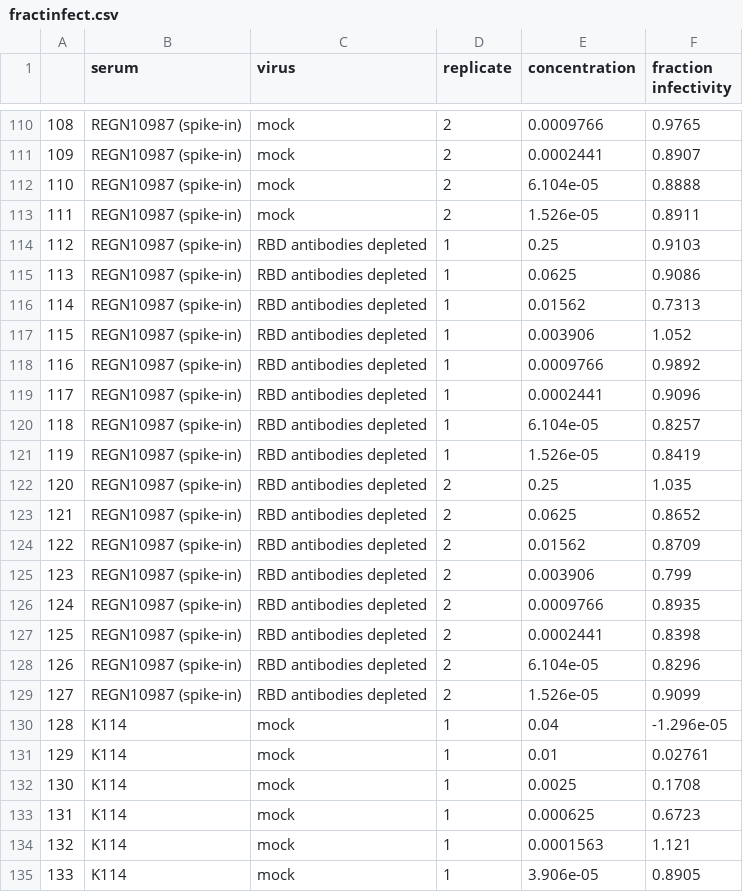
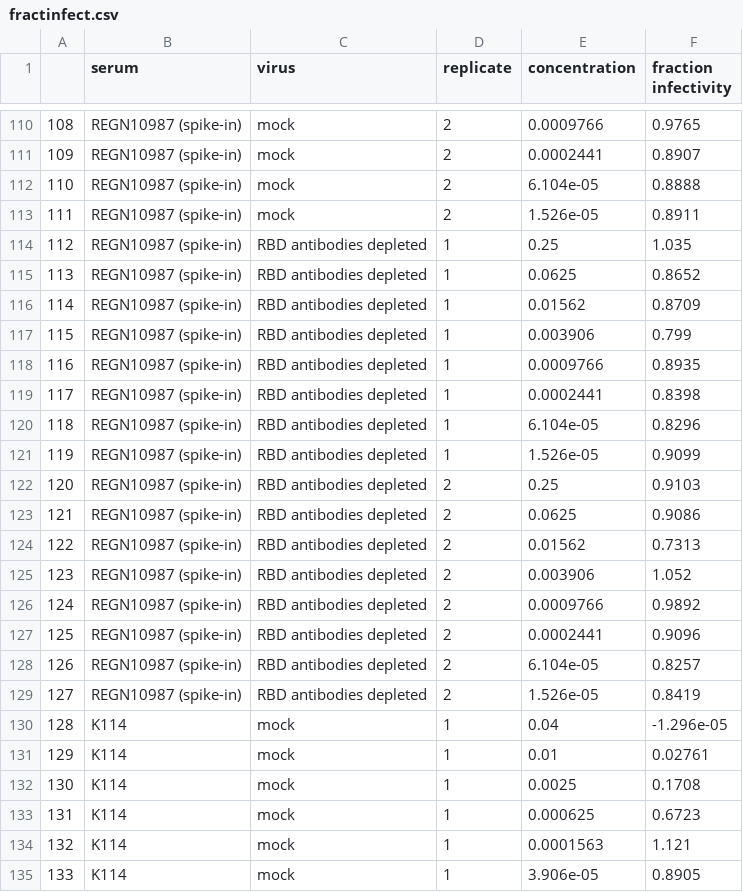
Before and after one commit to jbloomlab/SARS-CoV-2-RBD_B.1.351, a CSV file: experimental_data/neut_data/2021-06-10/fractinfect.csv, drawn as a sheet; only a part is shown, gaps mark what is left out; the diff covers the shown part only.

```diff
--- a/experimental_data/neut_data/2021-06-10/fractinfect.csv
+++ b/experimental_data/neut_data/2021-06-10/fractinfect.csv
@@ -113,18 +113,18 @@
 111,REGN10987 (spike-in),mock,2,1.526e-05,0.8911
-112,REGN10987 (spike-in),RBD antibodies depleted,1,0.25,0.9103
-113,REGN10987 (spike-in),RBD antibodies depleted,1,0.0625,0.9086
-114,REGN10987 (spike-in),RBD antibodies depleted,1,0.01562,0.7313
-115,REGN10987 (spike-in),RBD antibodies depleted,1,0.003906,1.052
-116,REGN10987 (spike-in),RBD antibodies depleted,1,0.0009766,0.9892
-117,REGN10987 (spike-in),RBD antibodies depleted,1,0.0002441,0.9096
-118,REGN10987 (spike-in),RBD antibodies depleted,1,6.104e-05,0.8257
-119,REGN10987 (spike-in),RBD antibodies depleted,1,1.526e-05,0.8419
-120,REGN10987 (spike-in),RBD antibodies depleted,2,0.25,1.035
-121,REGN10987 (spike-in),RBD antibodies depleted,2,0.0625,0.8652
-122,REGN10987 (spike-in),RBD antibodies depleted,2,0.01562,0.8709
-123,REGN10987 (spike-in),RBD antibodies depleted,2,0.003906,0.799
-124,REGN10987 (spike-in),RBD antibodies depleted,2,0.0009766,0.8935
-125,REGN10987 (spike-in),RBD antibodies depleted,2,0.0002441,0.8398
-126,REGN10987 (spike-in),RBD antibodies depleted,2,6.104e-05,0.8296
-127,REGN10987 (spike-in),RBD antibodies depleted,2,1.526e-05,0.9099
+112,REGN10987 (spike-in),RBD antibodies depleted,1,0.25,1.035
+113,REGN10987 (spike-in),RBD antibodies depleted,1,0.0625,0.8652
+114,REGN10987 (spike-in),RBD antibodies depleted,1,0.01562,0.8709
+115,REGN10987 (spike-in),RBD antibodies depleted,1,0.003906,0.799
+116,REGN10987 (spike-in),RBD antibodies depleted,1,0.0009766,0.8935
+117,REGN10987 (spike-in),RBD antibodies depleted,1,0.0002441,0.8398
+118,REGN10987 (spike-in),RBD antibodies depleted,1,6.104e-05,0.8296
+119,REGN10987 (spike-in),RBD antibodies depleted,1,1.526e-05,0.9099
+120,REGN10987 (spike-in),RBD antibodies depleted,2,0.25,0.9103
+121,REGN10987 (spike-in),RBD antibodies depleted,2,0.0625,0.9086
+122,REGN10987 (spike-in),RBD antibodies depleted,2,0.01562,0.7313
+123,REGN10987 (spike-in),RBD antibodies depleted,2,0.003906,1.052
+124,REGN10987 (spike-in),RBD antibodies depleted,2,0.0009766,0.9892
+125,REGN10987 (spike-in),RBD antibodies depleted,2,0.0002441,0.9096
+126,REGN10987 (spike-in),RBD antibodies depleted,2,6.104e-05,0.8257
+127,REGN10987 (spike-in),RBD antibodies depleted,2,1.526e-05,0.8419
 128,K114,mock,1,0.04,-1.296e-05
```
Also changed, not shown: 80 edited cells elsewhere in this file, experimental_data/neut_data/2021-08-20/fractinfect.csv, experimental_data/neut_data/2021-08-21/fractinfect.csv, 52 other files.
